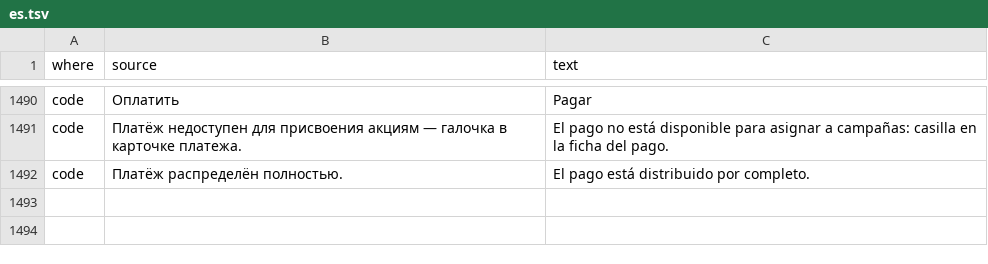
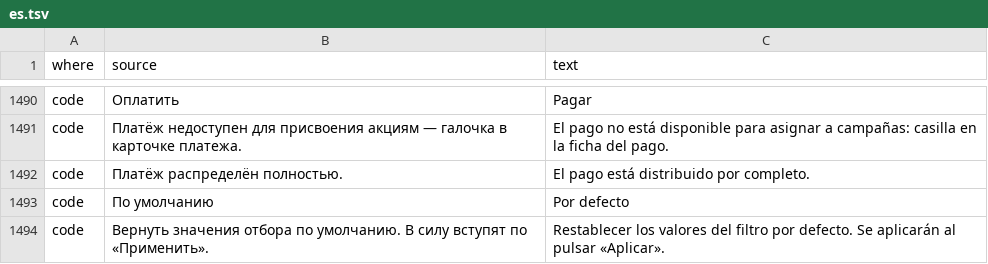
Before and after one commit to MikeFog/qd2, a TSV file: ArtvisDB/Scripts/i18n/es.tsv, drawn as a sheet; only a part is shown, gaps mark what is left out; the diff names each change by its address in the sheet, - before the commit and + after, or states it on an @@ line.

```diff
--- a/ArtvisDB/Scripts/i18n/es.tsv
+++ b/ArtvisDB/Scripts/i18n/es.tsv
+row 1493: code | По умолчанию | Por defecto
+row 1494: code | Вернуть значения отбора по умолчанию. В силу вступят по «Применить». | Restablecer los valores del filtro por defecto. Se aplicarán al pulsar «Aplicar».
```
Also changed, not shown: 13 other files.
